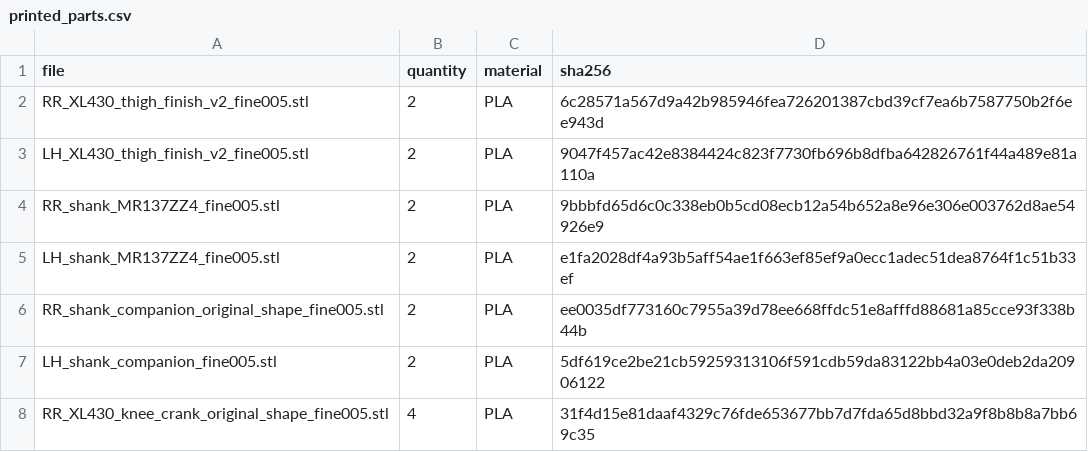
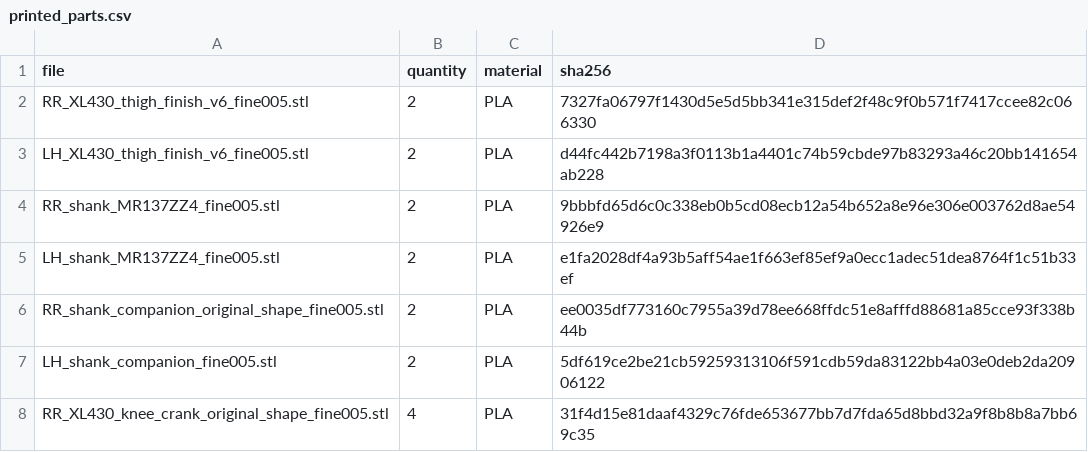
Before and after one commit to Leehyunbin0131/dog, a CSV file: docs/bom/printed_parts.csv, drawn as a sheet; only a part is shown.

Commit message:
Publish validated v6 thigh cleanup pair and purchase-impact documentation

```diff
--- a/docs/bom/printed_parts.csv
+++ b/docs/bom/printed_parts.csv
@@ -1,4 +1,4 @@
 file,quantity,material,sha256
-RR_XL430_thigh_finish_v2_fine005.stl,2,PLA,6c28571a567d9a42b985946fea726201387cbd39cf7ea6b7587750b2f6ee943d
-LH_XL430_thigh_finish_v2_fine005.stl,2,PLA,9047f457ac42e8384424c823f7730fb696b8dfba642826761f44a489e81a110a
+RR_XL430_thigh_finish_v6_fine005.stl,2,PLA,7327fa06797f1430d5e5d5bb341e315def2f48c9f0b571f7417ccee82c066330
+LH_XL430_thigh_finish_v6_fine005.stl,2,PLA,d44fc442b7198a3f0113b1a4401c74b59cbde97b83293a46c20bb141654ab228
 RR_shank_MR137ZZ4_fine005.stl,2,PLA,9bbbfd65d6c0c338eb0b5cd08ecb12a54b652a8e96e306e003762d8ae54926e9
```
Also changed, not shown: 25 other files.
